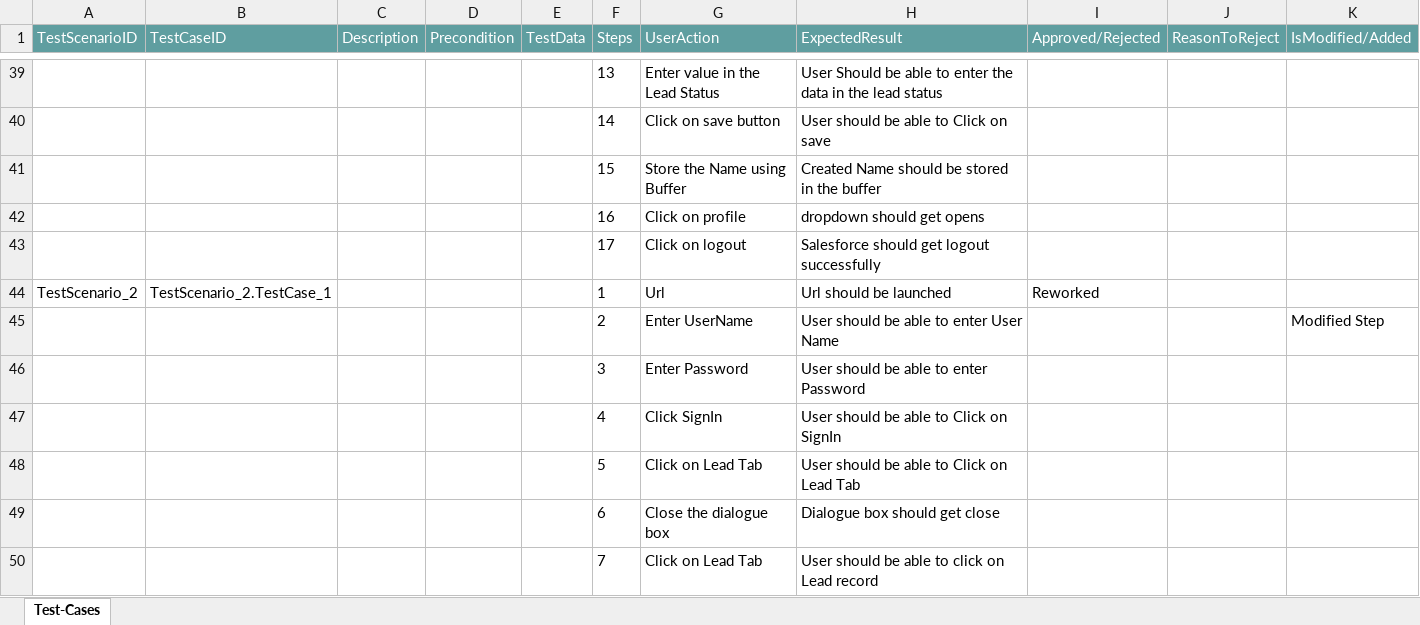
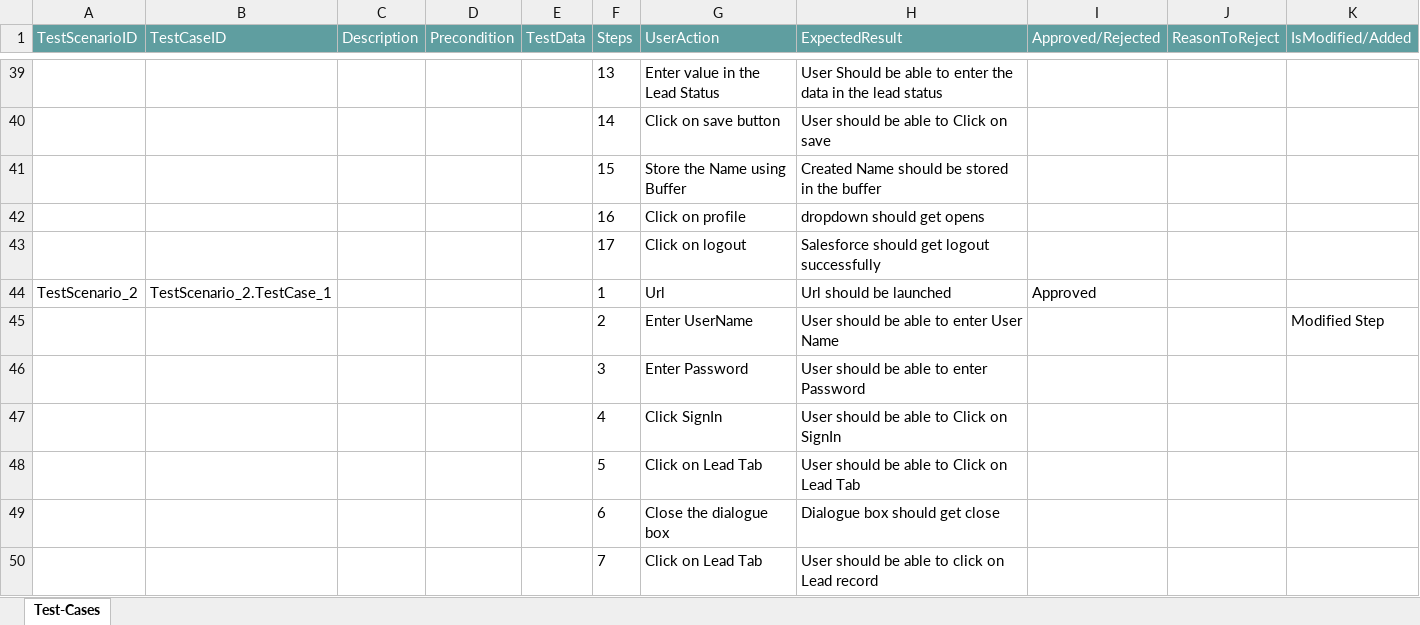
Before and after one commit to ShaikMohamedIrfan/Traning, an Excel workbook: LeadAssesment.xlsx, sheet Test-Cases, drawn as a sheet; only a part is shown, gaps mark what is left out; values as stored, in another font and other column widths than the file's, no borders; table styles not drawn; the diff names each change by its address in the sheet, - before the commit and + after, or states it on an @@ line.

Commit message:
Add files via upload

```diff
--- a/LeadAssesment.xlsx (sheet Test-Cases)
+++ b/LeadAssesment.xlsx (sheet Test-Cases)
-I44 (Approved/Rejected): Reworked
+I44 (Approved/Rejected): Approved
```
